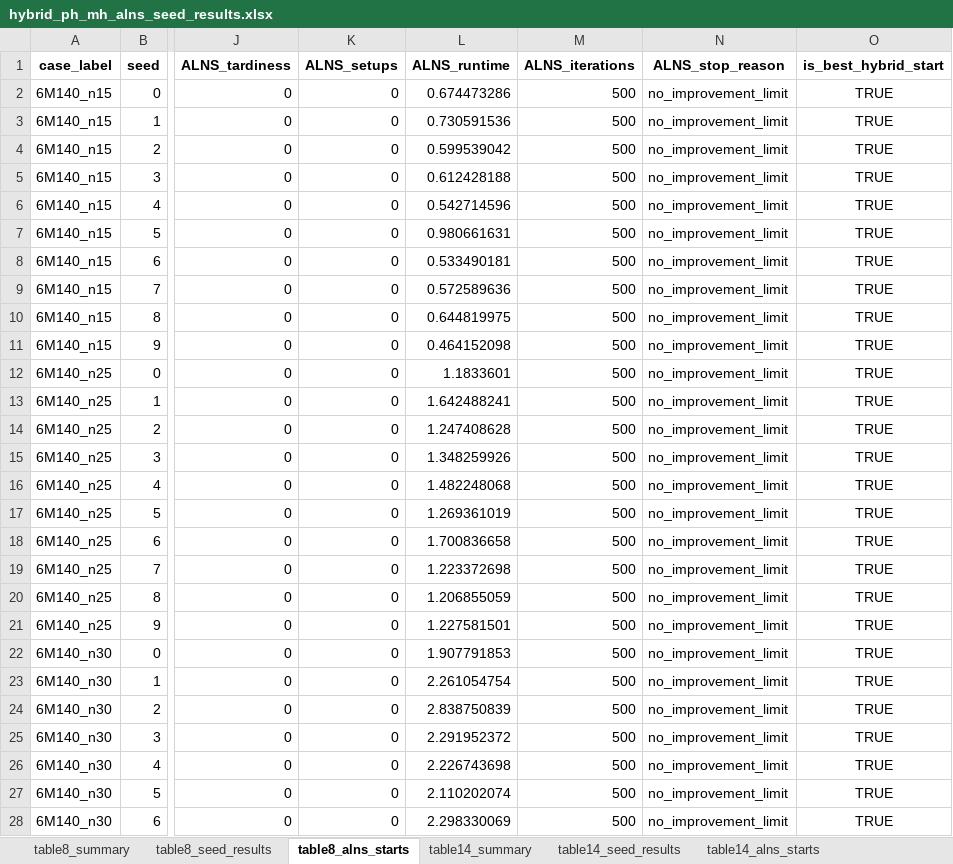
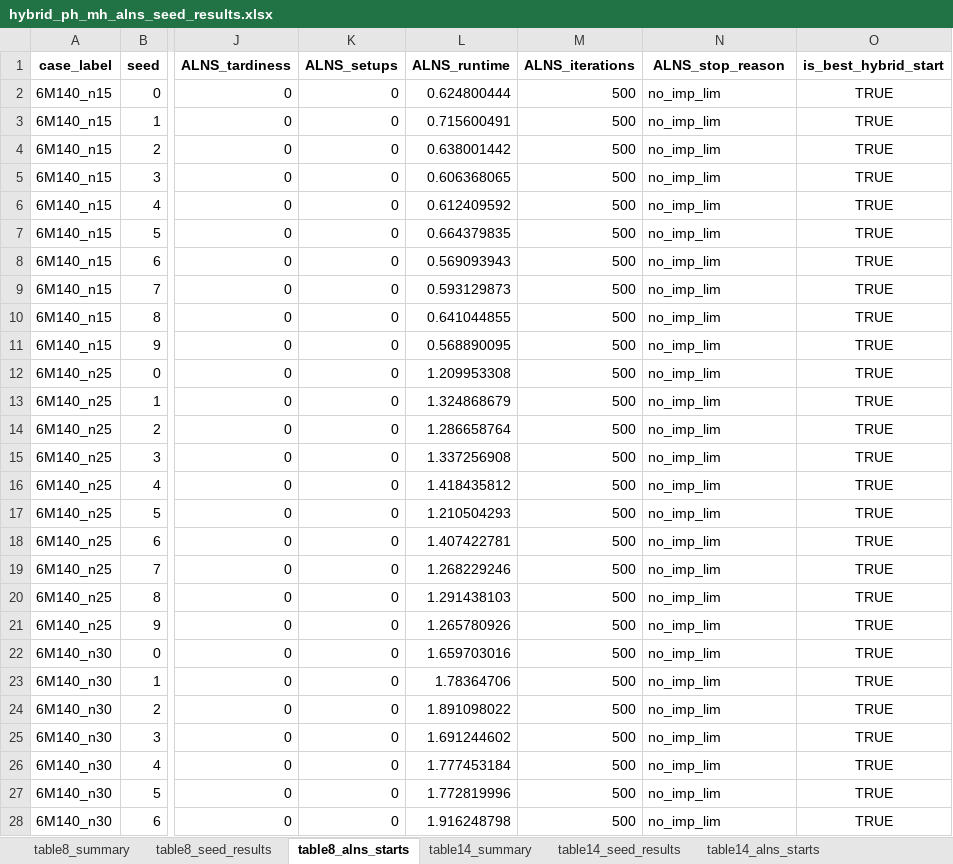
Before and after one commit to Myman110/Metaheuristic_assignment, an Excel workbook: hybrid_ph_mh_alns_seed_results.xlsx, sheet table8_alns_starts, drawn as a sheet; only a part is shown, gaps mark what is left out; values as stored, in another font and other column widths than the file's, no borders; the diff covers the shown part only; the diff names each change by its address in the sheet, - before the commit and + after, or states it on an @@ line.

```diff
--- a/hybrid_ph_mh_alns_seed_results.xlsx (sheet table8_alns_starts)
+++ b/hybrid_ph_mh_alns_seed_results.xlsx (sheet table8_alns_starts)
-L2 (ALNS_runtime): 0.674473286
+L2 (ALNS_runtime): 0.624800444
-N2:N28 (ALNS_stop_reason): no_improvement_limit
+N2:N28 (ALNS_stop_reason): no_imp_lim
-L3 (ALNS_runtime): 0.730591536
+L3 (ALNS_runtime): 0.715600491
-L4 (ALNS_runtime): 0.599539042
+L4 (ALNS_runtime): 0.638001442
-L5 (ALNS_runtime): 0.612428188
+L5 (ALNS_runtime): 0.606368065
-L6 (ALNS_runtime): 0.542714596
+L6 (ALNS_runtime): 0.612409592
-L7 (ALNS_runtime): 0.980661631
+L7 (ALNS_runtime): 0.664379835
-L8 (ALNS_runtime): 0.533490181
+L8 (ALNS_runtime): 0.569093943
-L9 (ALNS_runtime): 0.572589636
+L9 (ALNS_runtime): 0.593129873
-L10 (ALNS_runtime): 0.644819975
+L10 (ALNS_runtime): 0.641044855
-L11 (ALNS_runtime): 0.464152098
+L11 (ALNS_runtime): 0.568890095
-L12 (ALNS_runtime): 1.1833601
+L12 (ALNS_runtime): 1.209953308
-L13 (ALNS_runtime): 1.642488241
+L13 (ALNS_runtime): 1.324868679
-L14 (ALNS_runtime): 1.247408628
+L14 (ALNS_runtime): 1.286658764
-L15 (ALNS_runtime): 1.348259926
+L15 (ALNS_runtime): 1.337256908
-L16 (ALNS_runtime): 1.482248068
+L16 (ALNS_runtime): 1.418435812
-L17 (ALNS_runtime): 1.269361019
+L17 (ALNS_runtime): 1.210504293
-L18 (ALNS_runtime): 1.700836658
+L18 (ALNS_runtime): 1.407422781
-L19 (ALNS_runtime): 1.223372698
+L19 (ALNS_runtime): 1.268229246
-L20 (ALNS_runtime): 1.206855059
+L20 (ALNS_runtime): 1.291438103
-L21 (ALNS_runtime): 1.227581501
+L21 (ALNS_runtime): 1.265780926
-L22 (ALNS_runtime): 1.907791853
+L22 (ALNS_runtime): 1.659703016
-L23 (ALNS_runtime): 2.261054754
+L23 (ALNS_runtime): 1.78364706
-L24 (ALNS_runtime): 2.838750839
+L24 (ALNS_runtime): 1.891098022
-L25 (ALNS_runtime): 2.291952372
+L25 (ALNS_runtime): 1.691244602
-L26 (ALNS_runtime): 2.226743698
+L26 (ALNS_runtime): 1.777453184
-L27 (ALNS_runtime): 2.110202074
+L27 (ALNS_runtime): 1.772819996
-L28 (ALNS_runtime): 2.298330069
+L28 (ALNS_runtime): 1.916248798
```
Also changed, not shown: 86 edited cells elsewhere in this sheet, sheet table8_seed_results, sheet table14_seed_results, sheet table14_alns_starts, sheet table8_summary, sheet table14_summary, 1 other file.
